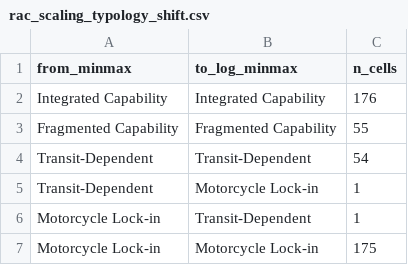
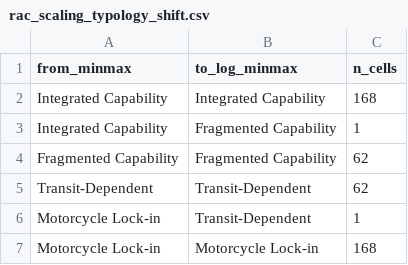
Before and after one commit to Cuki2910/mobility_capability_study, a CSV file: outputs/validation/rac_scaling_typology_shift.csv, drawn as a sheet.

```diff
--- a/outputs/validation/rac_scaling_typology_shift.csv
+++ b/outputs/validation/rac_scaling_typology_shift.csv
@@ -1,7 +1,7 @@
 from_minmax,to_log_minmax,n_cells
-Integrated Capability,Integrated Capability,176
-Fragmented Capability,Fragmented Capability,55
-Transit-Dependent,Transit-Dependent,54
-Transit-Dependent,Motorcycle Lock-in,1
+Integrated Capability,Integrated Capability,168
+Integrated Capability,Fragmented Capability,1
+Fragmented Capability,Fragmented Capability,62
+Transit-Dependent,Transit-Dependent,62
 Motorcycle Lock-in,Transit-Dependent,1
-Motorcycle Lock-in,Motorcycle Lock-in,175
+Motorcycle Lock-in,Motorcycle Lock-in,168
```
Also changed, not shown: outputs/validation/rac_scaling_sensitivity.csv, 8 other files.
